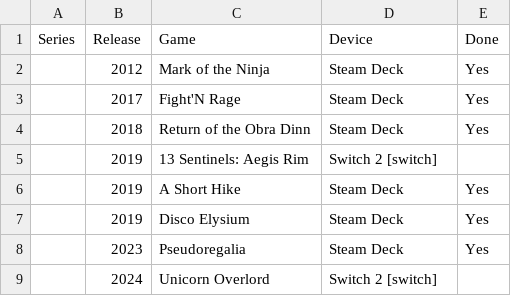
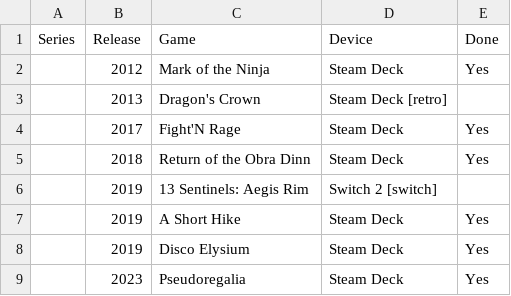
Before and after one commit to proletariado/proletariado.github.io, a CSV file: data/collection.csv, drawn as a sheet; only a part is shown; the shorter side is filled out with more unchanged rows; the diff names each change by its address in the sheet, - before the commit and + after, or states it on an @@ line.

Commit message:
Update collection.csv

```diff
--- a/data/collection.csv
+++ b/data/collection.csv
+row 3:  | 2013 | Dragon's Crown | Steam Deck [retro]
```
